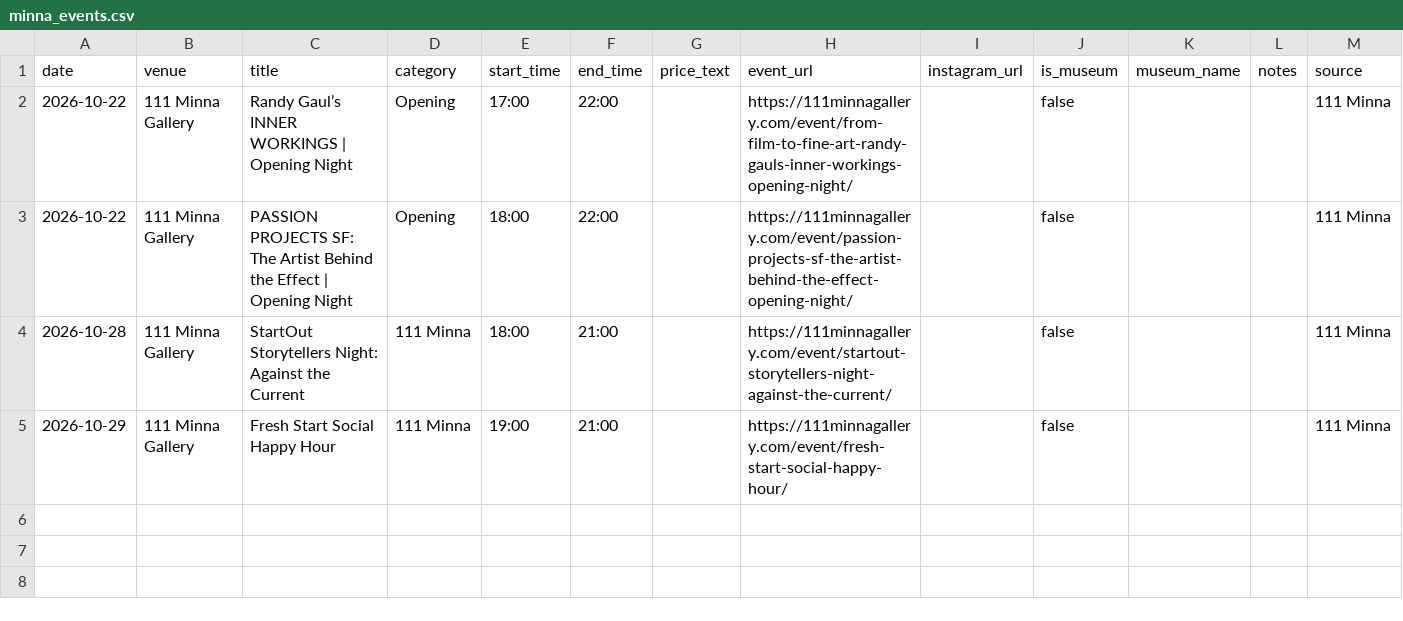
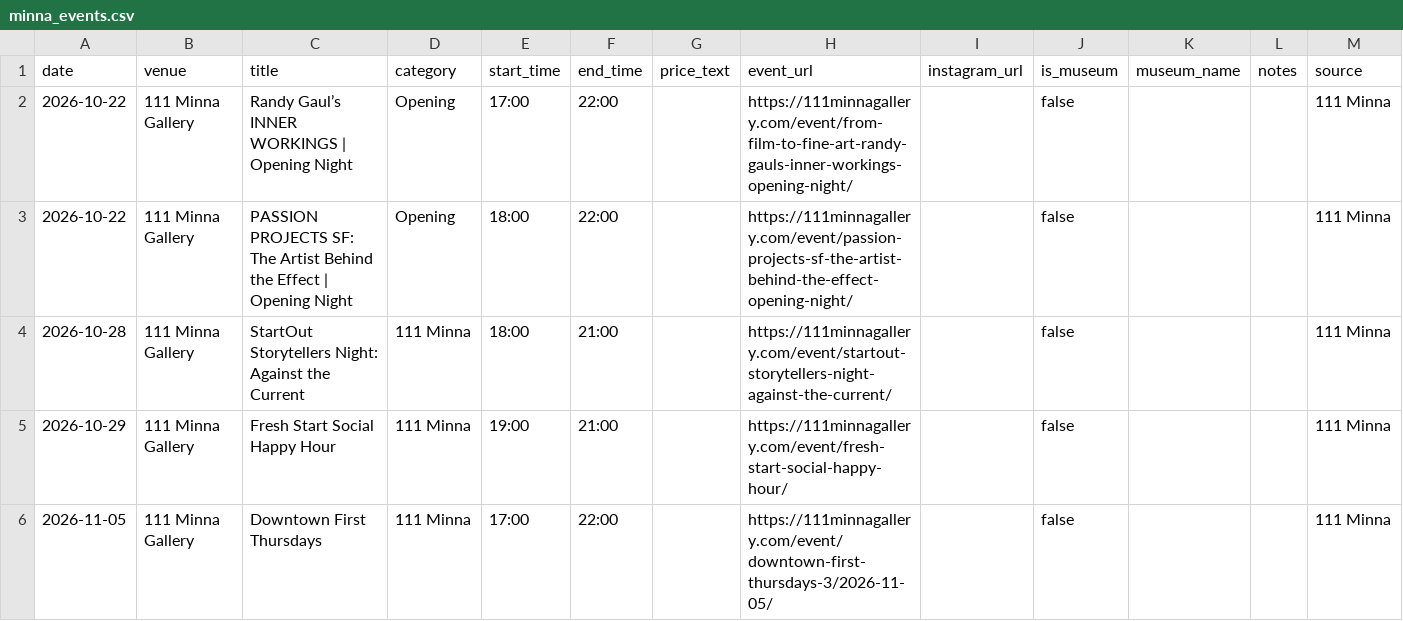
Before and after one commit to obstacleb/artlinks-data, a CSV file: minna_events.csv, drawn as a sheet.

Commit message:
Update 111 Minna events CSV

```diff
--- a/minna_events.csv
+++ b/minna_events.csv
@@ -5 +5,2 @@ date,venue,title,category,start_time,end_time,price_text,event_url,instagram_url
 2026-10-29,111 Minna Gallery,Fresh Start Social Happy Hour,111 Minna,19:00,21:00,,https://111minnagallery.com/event/fresh-start-social-happy-hour/,,false,,,111 Minna
+2026-11-05,111 Minna Gallery,Downtown First Thursdays,111 Minna,17:00,22:00,,https://111minnagallery.com/event/downtown-first-thursdays-3/2026-11-05/,,false,,,111 Minna
```
